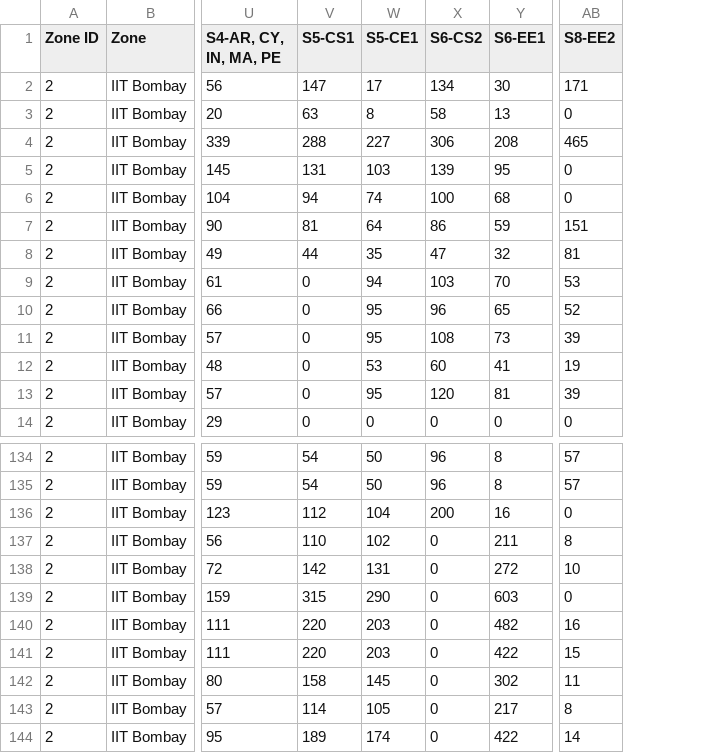
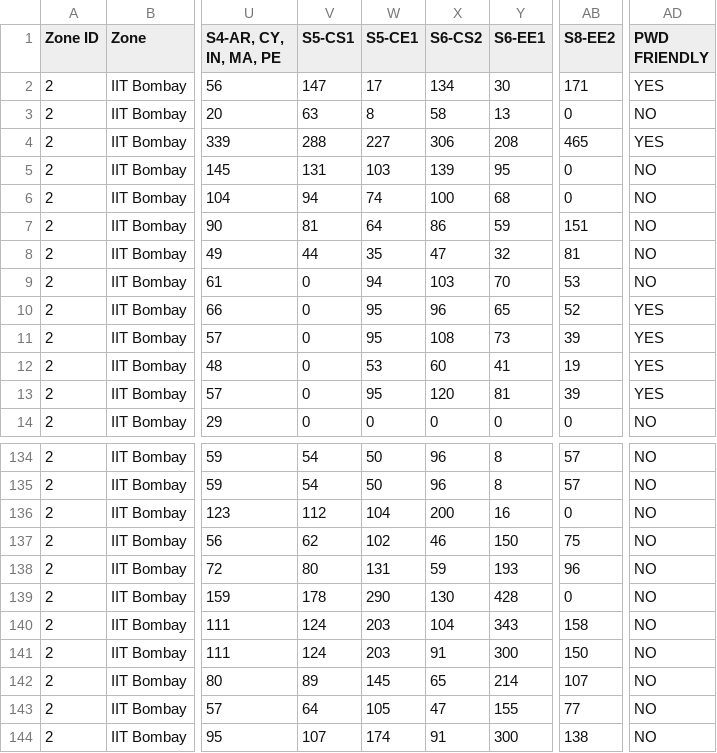
Before and after one commit to mrbalajisk/GATE-exam-center-allocation, a CSV file: data/zone2.csv, drawn as a sheet; only a part is shown, gaps mark what is left out; the diff covers the shown part only; the diff names each change by its address in the sheet, - before the commit and + after, or states it on an @@ line.

```diff
--- a/data/zone2.csv
+++ b/data/zone2.csv
+column AD (PWD FRIENDLY), rows 2-14: YES | NO | YES | NO | NO | NO | NO | NO | YES | YES | YES | YES | NO; rows 134-144: all NO
-V137 (S5-CS1): 110
+V137 (S5-CS1): 62
-X137 (S6-CS2): 0
+X137 (S6-CS2): 46
-Y137 (S6-EE1): 211
+Y137 (S6-EE1): 150
-AB137 (S8-EE2): 8
+AB137 (S8-EE2): 75
-V138 (S5-CS1): 142
+V138 (S5-CS1): 80
-X138 (S6-CS2): 0
+X138 (S6-CS2): 59
-Y138 (S6-EE1): 272
+Y138 (S6-EE1): 193
-AB138 (S8-EE2): 10
+AB138 (S8-EE2): 96
-V139 (S5-CS1): 315
+V139 (S5-CS1): 178
-X139 (S6-CS2): 0
+X139 (S6-CS2): 130
-Y139 (S6-EE1): 603
+Y139 (S6-EE1): 428
-V140:V141 (S5-CS1): 220
+V140:V141 (S5-CS1): 124
-X140 (S6-CS2): 0
+X140 (S6-CS2): 104
-Y140 (S6-EE1): 482
+Y140 (S6-EE1): 343
-AB140 (S8-EE2): 16
+AB140 (S8-EE2): 158
-X141 (S6-CS2): 0
+X141 (S6-CS2): 91
-Y141 (S6-EE1): 422
+Y141 (S6-EE1): 300
-AB141 (S8-EE2): 15
+AB141 (S8-EE2): 150
-V142 (S5-CS1): 158
+V142 (S5-CS1): 89
-X142 (S6-CS2): 0
+X142 (S6-CS2): 65
-Y142 (S6-EE1): 302
+Y142 (S6-EE1): 214
-AB142 (S8-EE2): 11
+AB142 (S8-EE2): 107
-V143 (S5-CS1): 114
+V143 (S5-CS1): 64
-X143 (S6-CS2): 0
+X143 (S6-CS2): 47
-Y143 (S6-EE1): 217
+Y143 (S6-EE1): 155
-AB143 (S8-EE2): 8
+AB143 (S8-EE2): 77
-V144 (S5-CS1): 189
+V144 (S5-CS1): 107
-X144 (S6-CS2): 0
+X144 (S6-CS2): 91
-Y144 (S6-EE1): 422
+Y144 (S6-EE1): 300
-AB144 (S8-EE2): 14
+AB144 (S8-EE2): 138
```
Also changed, not shown: 89 edited cells elsewhere in this file, 5 other files.
